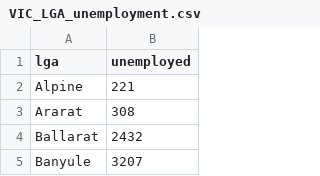
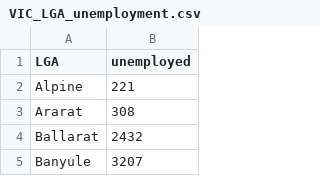
Before and after one commit to jooycamille/COS30045_Data_Visualisation, a CSV file: Exercise_8/dataFiles/VIC_LGA_unemployment.csv, drawn as a sheet; only a part is shown.

```diff
--- a/Exercise_8/dataFiles/VIC_LGA_unemployment.csv
+++ b/Exercise_8/dataFiles/VIC_LGA_unemployment.csv
@@ -1,2 +1,2 @@
-lga,unemployed
+LGA,unemployed
 Alpine,221
```
Also changed, not shown: 2 other files.
